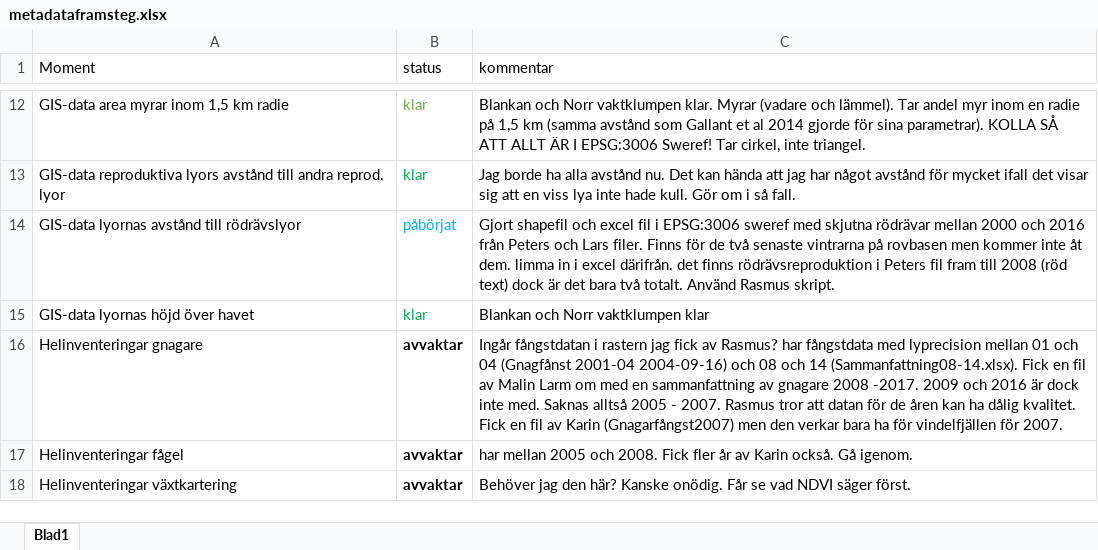
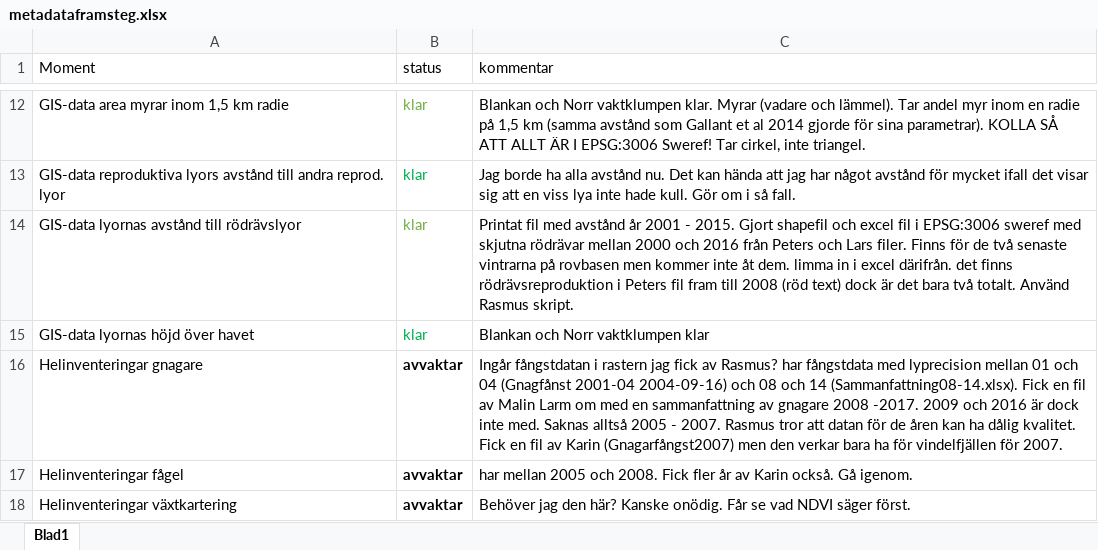
Before and after one commit to torhanssonfrank/Den-selection, an Excel workbook: Rawdata/metadataframsteg.xlsx, sheet Blad1, drawn as a sheet; only a part is shown, gaps mark what is left out; values as stored, in another font and other column widths than the file's, no borders; the diff names each change by its address in the sheet, - before the commit and + after, or states it on an @@ line.

Commit message:
Gjort avstånd till rödräv mellan 2001 och 2015. Tog avstånd till lyorna sommaren innan de blev skjutna på vintern. Printat en fil. Pillat lite med AIC också men inte lagt till rödräv eller avstånd till reproduktiva fjällrävslyor.

```diff
--- a/Rawdata/metadataframsteg.xlsx (sheet Blad1)
+++ b/Rawdata/metadataframsteg.xlsx (sheet Blad1)
-B14 (status): påbörjat
+B14 (status): klar
-B14 text colour: #00B0F0
+B14 text colour: #70AD47
-C14 (kommentar): Gjort shapefil…
+C14 (kommentar): Printat fil med avstånd år 2001 - 2015. Gjort shapefil…
```
Also changed, not shown: 5 other files.
